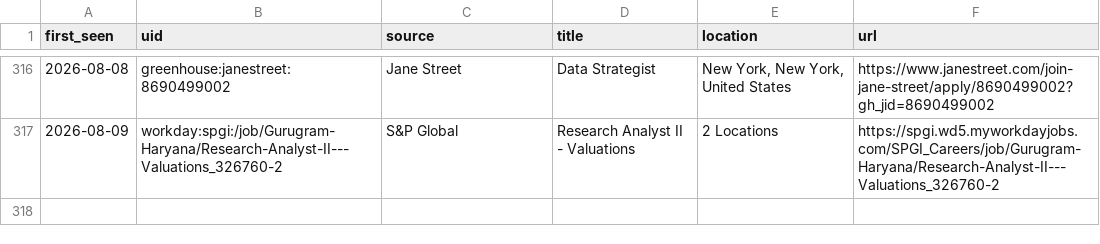
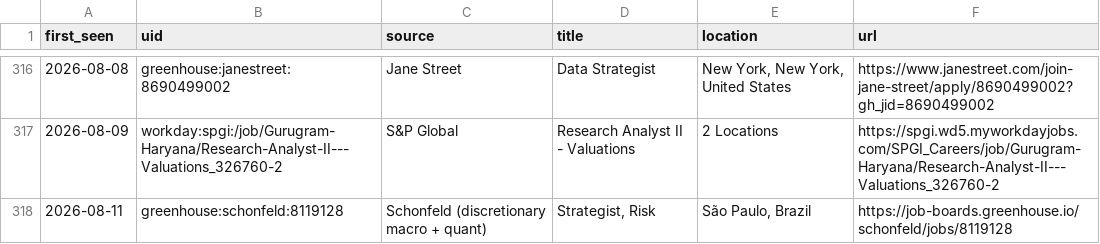
Before and after one commit to giovanniborraccia/job-radar, a CSV file: seen_jobs.csv, drawn as a sheet; only a part is shown, gaps mark what is left out.

```diff
--- a/seen_jobs.csv
+++ b/seen_jobs.csv
@@ -317 +317,2 @@ first_seen,uid,source,title,location,url
 2026-08-09,workday:spgi:/job/Gurugram-Haryana/Research-Analyst-II---Valuations_326760-2,S&P Global,Research Analyst II - Valuations,2 Locations,https://spgi.wd5.myworkdayjobs.com/SPGI_Careers/job/Gurugram-Haryana/Research-Analyst-II---Valuations_326760-2
+2026-08-11,greenhouse:schonfeld:8119128,Schonfeld (discretionary macro + quant),"Strategist, Risk","São Paulo, Brazil",https://job-boards.greenhouse.io/schonfeld/jobs/8119128
```
Also changed, not shown: 1 other file.
